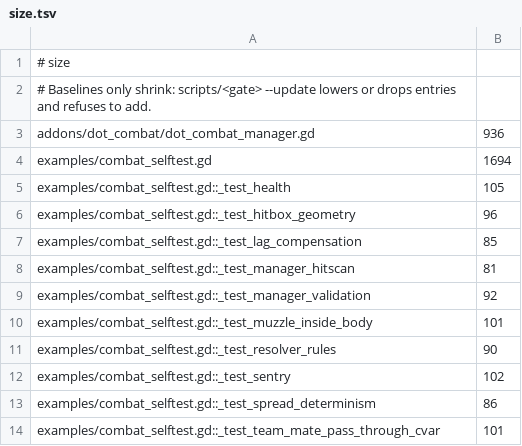
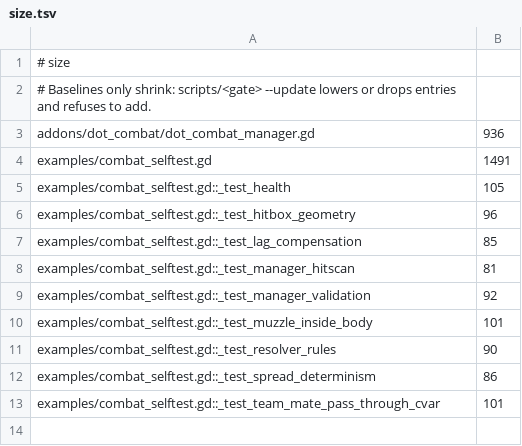
Before and after one commit to modcommunity/dot-combat, a TSV file: ci/efficiency/size.tsv, drawn as a sheet.

```diff
--- a/ci/efficiency/size.tsv
+++ b/ci/efficiency/size.tsv
@@ -3,3 +3,3 @@
 addons/dot_combat/dot_combat_manager.gd	936
-examples/combat_selftest.gd	1694
+examples/combat_selftest.gd	1491
 examples/combat_selftest.gd::_test_health	105
@@ -11,3 +11,2 @@ examples/combat_selftest.gd::_test_muzzle_inside_body	101
 examples/combat_selftest.gd::_test_resolver_rules	90
-examples/combat_selftest.gd::_test_sentry	102
 examples/combat_selftest.gd::_test_spread_determinism	86
```
Also changed, not shown: ci/efficiency/comments.tsv, 7 other files.
